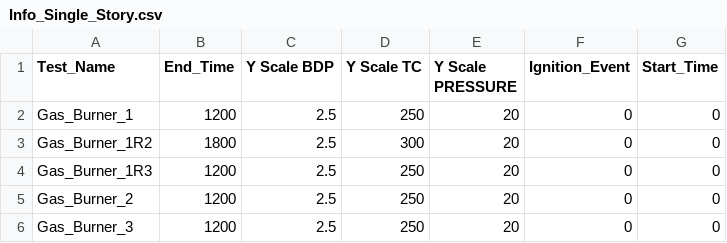
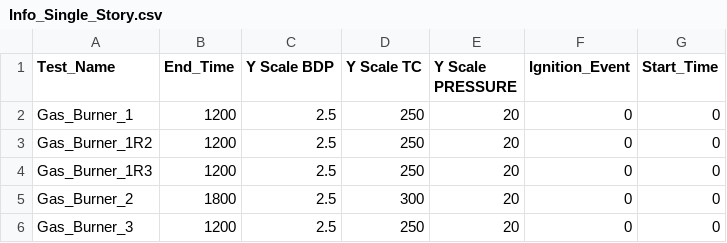
Before and after one commit to ulfsri/fsri-residential-gasburner-2016, a CSV file: 02_Info/Info_Single_Story.csv, drawn as a sheet.

Commit message:
update bounds in single story info file

```diff
--- a/02_Info/Info_Single_Story.csv
+++ b/02_Info/Info_Single_Story.csv
@@ -2,5 +2,5 @@ Test_Name,End_Time,Y Scale BDP,Y Scale TC,Y Scale PRESSURE,Ignition_Event,Start_
 Gas_Burner_1,1200,2.5,250,20,0,0
-Gas_Burner_1R2,1800,2.5,300,20,0,0
+Gas_Burner_1R2,1200,2.5,250,20,0,0
 Gas_Burner_1R3,1200,2.5,250,20,0,0
-Gas_Burner_2,1200,2.5,250,20,0,0
+Gas_Burner_2,1800,2.5,300,20,0,0
 Gas_Burner_3,1200,2.5,250,20,0,0
```
